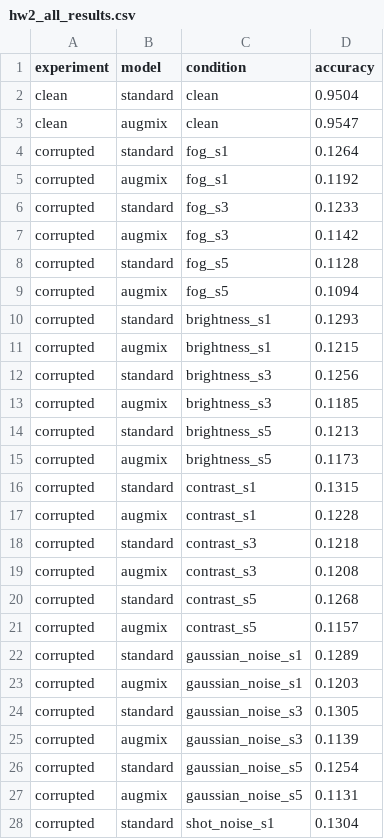
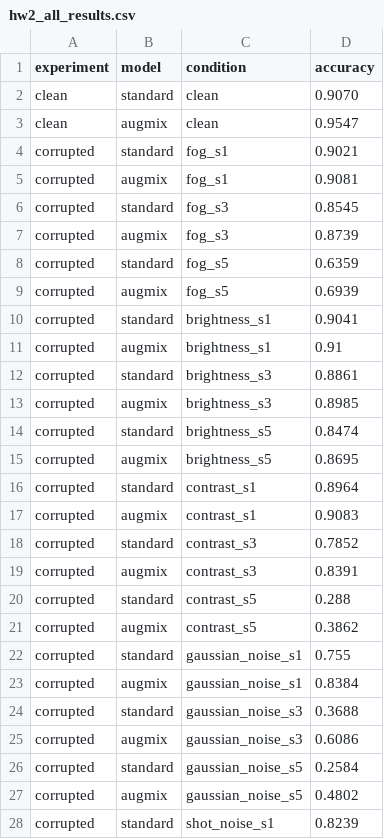
Before and after one commit to RaniaSaeed01/CS515-HW2, a CSV file: results/summary/hw2_all_results.csv, drawn as a sheet; only a part is shown; the diff covers the shown part only.

Commit message:
Fix corrupted evaluation results and update visualizations

```diff
--- a/results/summary/hw2_all_results.csv
+++ b/results/summary/hw2_all_results.csv
@@ -1,28 +1,28 @@
 experiment,model,condition,accuracy
-clean,standard,clean,0.9504
+clean,standard,clean,0.9070
 clean,augmix,clean,0.9547
-corrupted,standard,fog_s1,0.1264
-corrupted,augmix,fog_s1,0.1192
-corrupted,standard,fog_s3,0.1233
-corrupted,augmix,fog_s3,0.1142
-corrupted,standard,fog_s5,0.1128
-corrupted,augmix,fog_s5,0.1094
-corrupted,standard,brightness_s1,0.1293
-corrupted,augmix,brightness_s1,0.1215
-corrupted,standard,brightness_s3,0.1256
-corrupted,augmix,brightness_s3,0.1185
-corrupted,standard,brightness_s5,0.1213
-corrupted,augmix,brightness_s5,0.1173
-corrupted,standard,contrast_s1,0.1315
-corrupted,augmix,contrast_s1,0.1228
-corrupted,standard,contrast_s3,0.1218
-corrupted,augmix,contrast_s3,0.1208
-corrupted,standard,contrast_s5,0.1268
-corrupted,augmix,contrast_s5,0.1157
-corrupted,standard,gaussian_noise_s1,0.1289
-corrupted,augmix,gaussian_noise_s1,0.1203
-corrupted,standard,gaussian_noise_s3,0.1305
-corrupted,augmix,gaussian_noise_s3,0.1139
-corrupted,standard,gaussian_noise_s5,0.1254
-corrupted,augmix,gaussian_noise_s5,0.1131
-corrupted,standard,shot_noise_s1,0.1304
+corrupted,standard,fog_s1,0.9021
+corrupted,augmix,fog_s1,0.9081
+corrupted,standard,fog_s3,0.8545
+corrupted,augmix,fog_s3,0.8739
+corrupted,standard,fog_s5,0.6359
+corrupted,augmix,fog_s5,0.6939
+corrupted,standard,brightness_s1,0.9041
+corrupted,augmix,brightness_s1,0.91
+corrupted,standard,brightness_s3,0.8861
+corrupted,augmix,brightness_s3,0.8985
+corrupted,standard,brightness_s5,0.8474
+corrupted,augmix,brightness_s5,0.8695
+corrupted,standard,contrast_s1,0.8964
+corrupted,augmix,contrast_s1,0.9083
+corrupted,standard,contrast_s3,0.7852
+corrupted,augmix,contrast_s3,0.8391
+corrupted,standard,contrast_s5,0.288
+corrupted,augmix,contrast_s5,0.3862
+corrupted,standard,gaussian_noise_s1,0.755
+corrupted,augmix,gaussian_noise_s1,0.8384
+corrupted,standard,gaussian_noise_s3,0.3688
+corrupted,augmix,gaussian_noise_s3,0.6086
+corrupted,standard,gaussian_noise_s5,0.2584
+corrupted,augmix,gaussian_noise_s5,0.4802
+corrupted,standard,shot_noise_s1,0.8239
```
Also changed, not shown: 5 edited cells elsewhere in this file, 4 other files.
